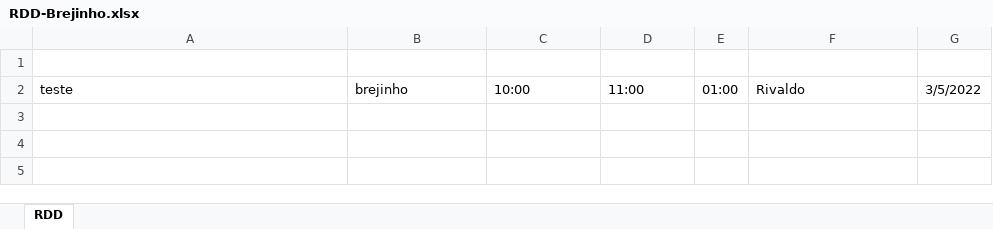
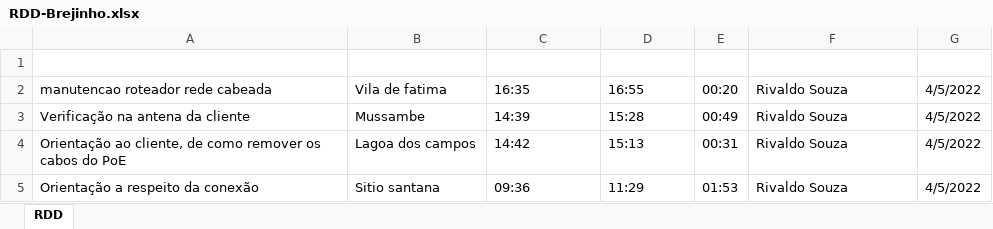
Before and after one commit to rivaldoSouzaS/email-auto, an Excel workbook: backend/rdd/RDD-Brejinho.xlsx, sheet RDD, drawn as a sheet; values as stored, in another font and other column widths than the file's, no borders; removed rows and columns are numbered as before the commit, all else as after; the diff names each change by its address in the sheet, - before the commit and + after, or states it on an @@ line.

```diff
--- a/backend/rdd/RDD-Brejinho.xlsx (sheet RDD)
+++ b/backend/rdd/RDD-Brejinho.xlsx (sheet RDD)
-row 2: teste | brejinho | 10:00 | 11:00 | 01:00 | Rivaldo | 3/5/2022
+row 2: manutencao roteador rede cabeada | Vila de fatima | 16:35 | 16:55 | 00:20 | Rivaldo Souza | 4/5/2022
+row 3: Verificação na antena da cliente | Mussambe | 14:39 | 15:28 | 00:49 | Rivaldo Souza | 4/5/2022
+row 4: Orientação ao cliente, de como remover os cabos do PoE | Lagoa dos campos | 14:42 | 15:13 | 00:31 | Rivaldo Souza | 4/5/2022
+row 5: Orientação a respeito da conexão | Sitio santana | 09:36 | 11:29 | 01:53 | Rivaldo Souza | 4/5/2022
```
Also changed, not shown: 6 other files.
